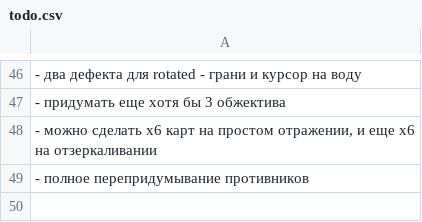
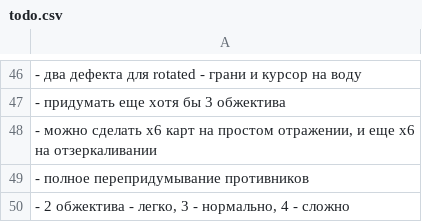
Before and after one commit to 80STH/NGTBS-3, a CSV file: docs/todo.csv, drawn as a sheet; only a part is shown, gaps mark what is left out; the diff names each change by its address in the sheet, - before the commit and + after, or states it on an @@ line.

```diff
--- a/docs/todo.csv
+++ b/docs/todo.csv
+row 50: - 2 обжектива - легко, 3 - нормально, 4 - сложно
```
Also changed, not shown: 3 other files.
